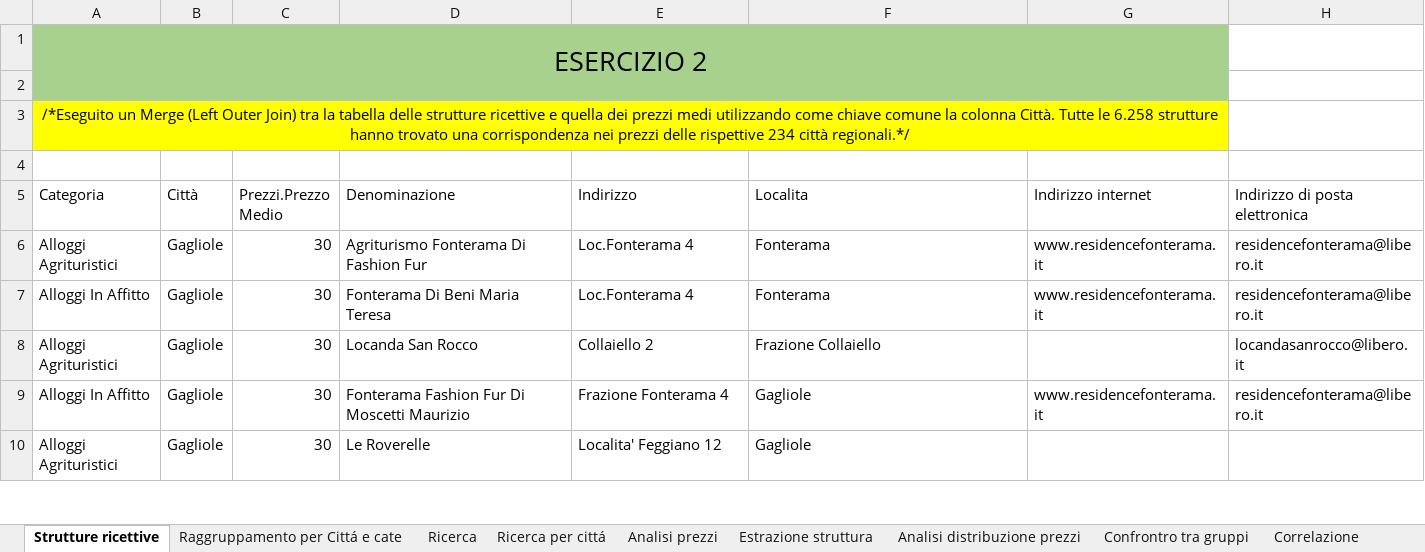
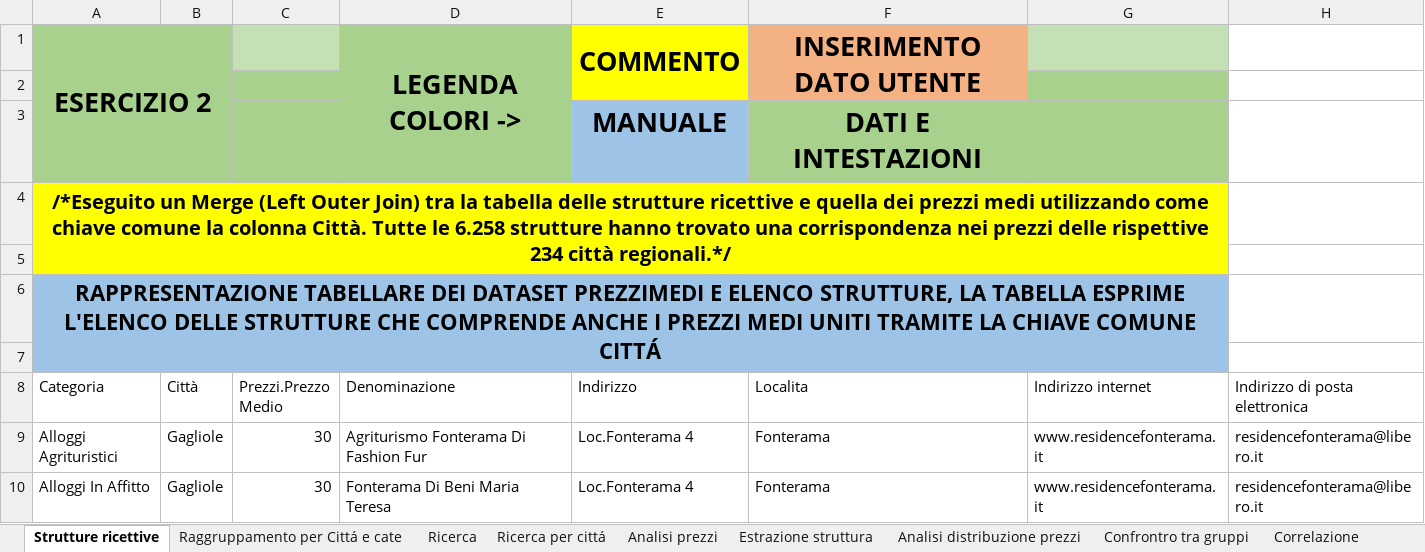
Before and after one commit to hailodintovalhalla-hash/Epicode-Dapt0326, an Excel workbook: ESERCITAZIONI FINALI/M2_ESERCITAZIONEFINALE_GOIZA.xlsx, sheet Strutture ricettive, drawn as a sheet; only a part is shown; the shorter side is filled out with more unchanged rows; values as stored, in another font and other column widths than the file's, no borders; table styles not drawn; removed rows and columns are numbered as before the commit, all else as after; the diff names each change by its address in the sheet, - before the commit and + after, or states it on an @@ line.

```diff
--- a/ESERCITAZIONI FINALI/M2_ESERCITAZIONEFINALE_GOIZA.xlsx (sheet Strutture ricettive)
+++ b/ESERCITAZIONI FINALI/M2_ESERCITAZIONEFINALE_GOIZA.xlsx (sheet Strutture ricettive)
-row 1: ESERCIZIO 2
+row 1: ESERCIZIO 2 |  |  | LEGENDA COLORI -> | COMMENTO | INSERIMENTO DATO UTENTE
-E2 fill: #A9D18E
+E2 fill: #FFFF00
-F2 fill: #A9D18E
+F2 fill: #F4B183
+row 3:  |  |  |  | MANUALE | DATI E INTESTAZIONI
-A4 bold: off
+A4 bold: on, text size: larger
+row 5: (empty)
+row 6: RAPPRESENTAZIONE TABELLARE DEI DATASET PREZZIMEDI E ELENCO STRUTTURE, LA TABELLA ESPRIME L'ELENCO DELLE STRUTTURE CHE COMPRENDE ANCHE I PREZZI MEDI UNITI TRAMITE LA CHIAVE COMUNE CITTÁ
-A7:G7 fill: none
+A7:G7 fill: #9DC3E6
```
Also changed, not shown: sheet Raggruppamento per Cittá e cate, sheet Confrontro tra gruppi, sheet Estrazione struttura, sheet Analisi distribuzione prezzi, sheet Correlazione, sheet Analisi prezzi, 2 more sheets, formulas that keep their value.
